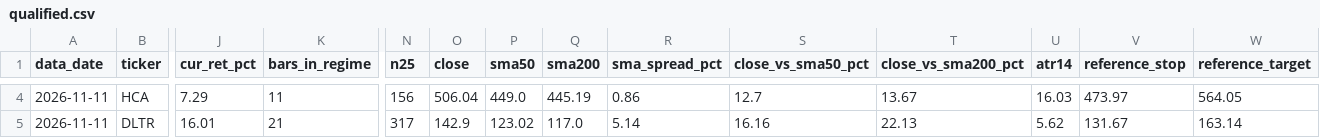
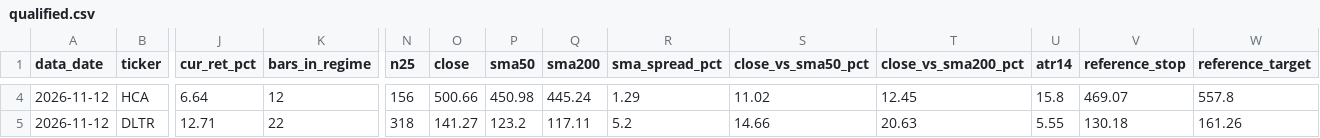
Before and after one commit to JoshuaTayYiJie/sp500-markov-scanner, a CSV file: site/data/qualified.csv, drawn as a sheet; only a part is shown, gaps mark what is left out; the diff covers the shown part only; the diff names each change by its address in the sheet, - before the commit and + after, or states it on an @@ line.

```diff
--- a/site/data/qualified.csv
+++ b/site/data/qualified.csv
-A4:A5 (data_date): 2026-11-11
+A4:A5 (data_date): 2026-11-12
-J4 (cur_ret_pct): 7.29
+J4 (cur_ret_pct): 6.64
-K4 (bars_in_regime): 11
+K4 (bars_in_regime): 12
-O4 (close): 506.04
+O4 (close): 500.66
-P4 (sma50): 449.0
+P4 (sma50): 450.98
-Q4 (sma200): 445.19
+Q4 (sma200): 445.24
-R4 (sma_spread_pct): 0.86
+R4 (sma_spread_pct): 1.29
-S4 (close_vs_sma50_pct): 12.7
+S4 (close_vs_sma50_pct): 11.02
-T4 (close_vs_sma200_pct): 13.67
+T4 (close_vs_sma200_pct): 12.45
-U4 (atr14): 16.03
+U4 (atr14): 15.8
-V4 (reference_stop): 473.97
+V4 (reference_stop): 469.07
-W4 (reference_target): 564.05
+W4 (reference_target): 557.8
-J5 (cur_ret_pct): 16.01
+J5 (cur_ret_pct): 12.71
-K5 (bars_in_regime): 21
+K5 (bars_in_regime): 22
-N5 (n25): 317
+N5 (n25): 318
-O5 (close): 142.9
+O5 (close): 141.27
-P5 (sma50): 123.02
+P5 (sma50): 123.2
-Q5 (sma200): 117.0
+Q5 (sma200): 117.11
-R5 (sma_spread_pct): 5.14
+R5 (sma_spread_pct): 5.2
-S5 (close_vs_sma50_pct): 16.16
+S5 (close_vs_sma50_pct): 14.66
-T5 (close_vs_sma200_pct): 22.13
+T5 (close_vs_sma200_pct): 20.63
-U5 (atr14): 5.62
+U5 (atr14): 5.55
-V5 (reference_stop): 131.67
+V5 (reference_stop): 130.18
-W5 (reference_target): 163.14
+W5 (reference_target): 161.26
```
Also changed, not shown: 1 added row, 1 removed row and 83 edited cells elsewhere in this file, site/data/diagnostics.csv, 4 other files.
